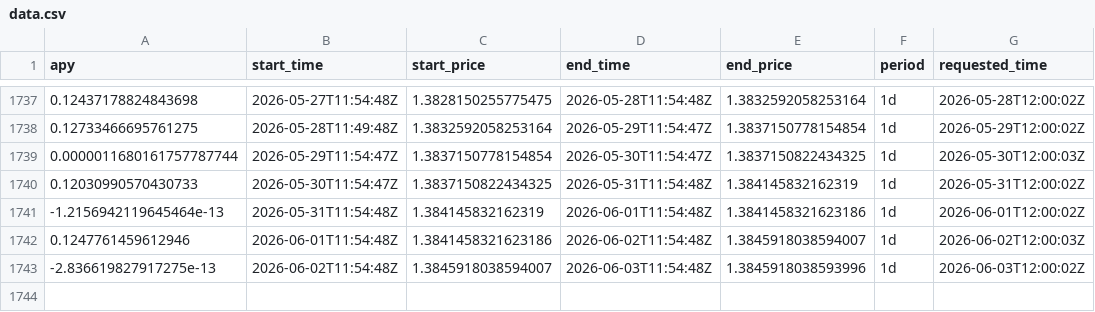
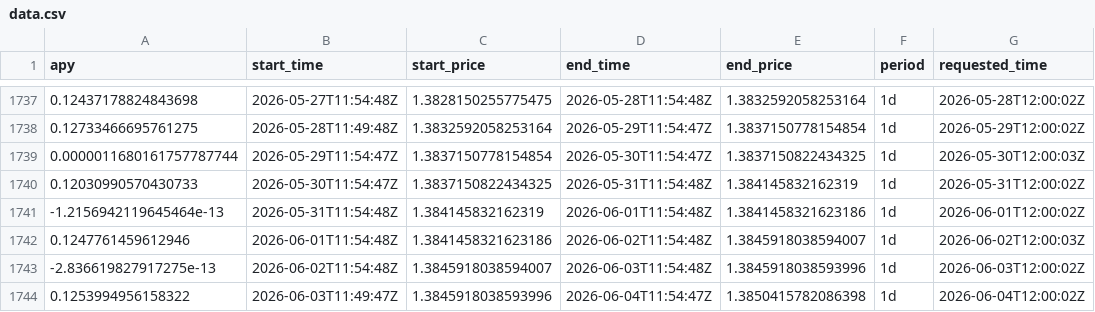
Before and after one commit to mael-bomane/warehouse, a CSV file: lst/marinade/data.csv, drawn as a sheet; only a part is shown, gaps mark what is left out.

```diff
--- a/lst/marinade/data.csv
+++ b/lst/marinade/data.csv
@@ -1743 +1743,2 @@ apy,start_time,start_price,end_time,end_price,period,requested_time
 -2.836619827917275e-13,2026-06-02T11:54:48Z,1.3845918038594007,2026-06-03T11:54:48Z,1.3845918038593996,1d,2026-06-03T12:00:02Z
+0.1253994956158322,2026-06-03T11:49:47Z,1.3845918038593996,2026-06-04T11:54:47Z,1.3850415782086398,1d,2026-06-04T12:00:02Z
```
